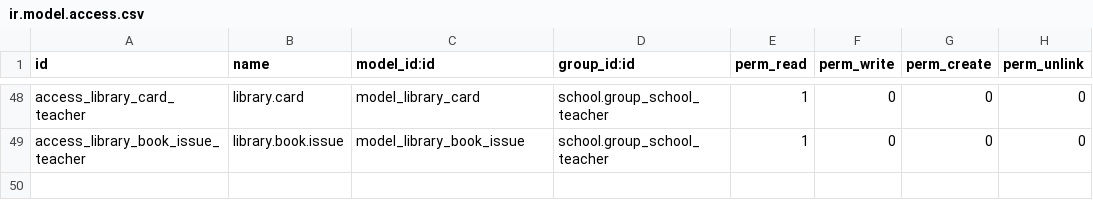
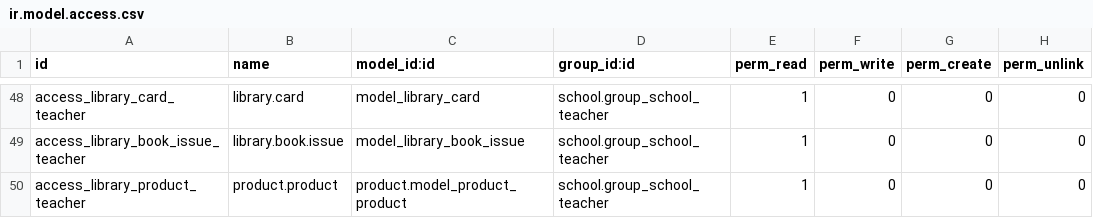
Before and after one commit to JayVora-SerpentCS/OdooEduERP, a CSV file: library/security/ir.model.access.csv, drawn as a sheet; only a part is shown, gaps mark what is left out.

```diff
--- a/library/security/ir.model.access.csv
+++ b/library/security/ir.model.access.csv
@@ -49 +49,2 @@ access_library_card_teacher,library.card,model_library_card,school.group_school_
 access_library_book_issue_teacher,library.book.issue,model_library_book_issue,school.group_school_teacher,1,0,0,0
+access_library_product_teacher,product.product,product.model_product_product,school.group_school_teacher,1,0,0,0
```
Also changed, not shown: 19 other files.
